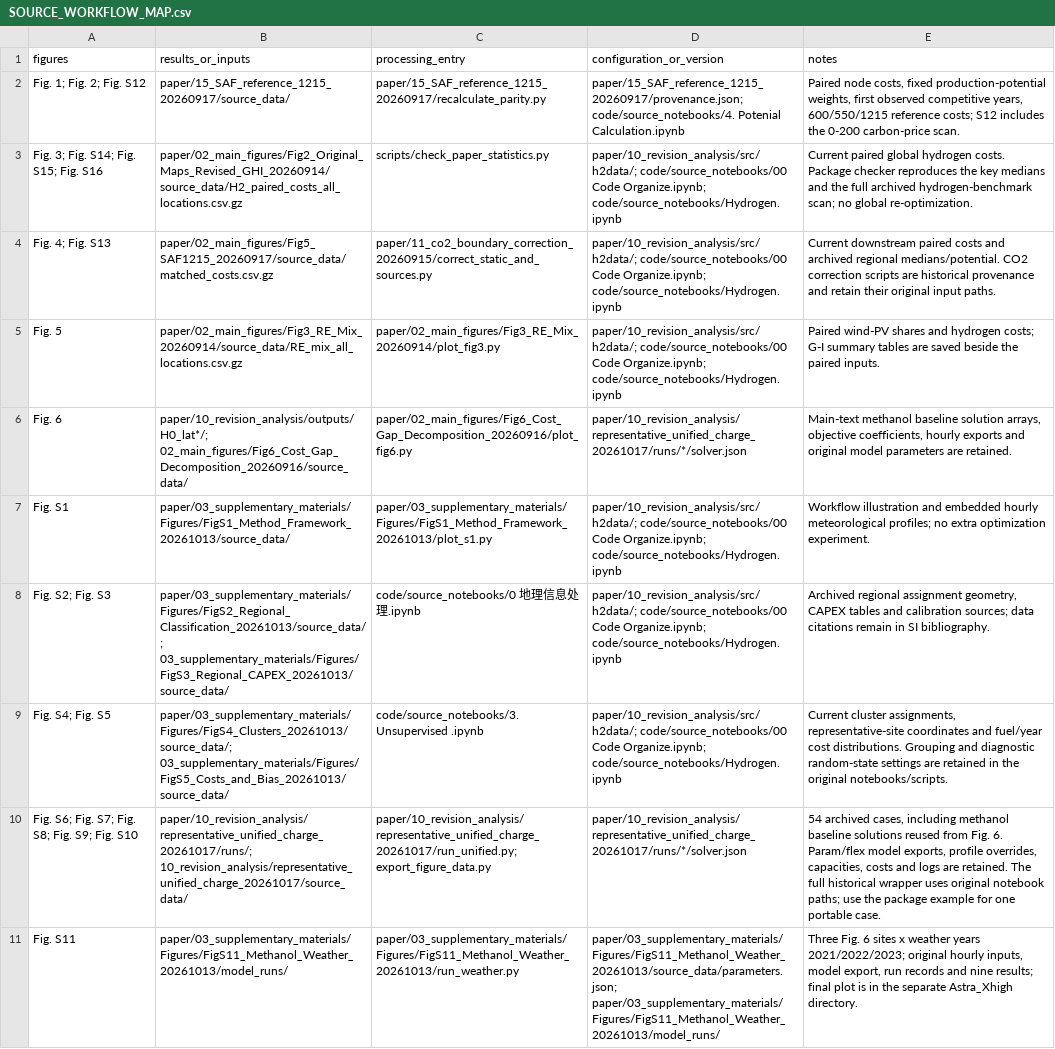
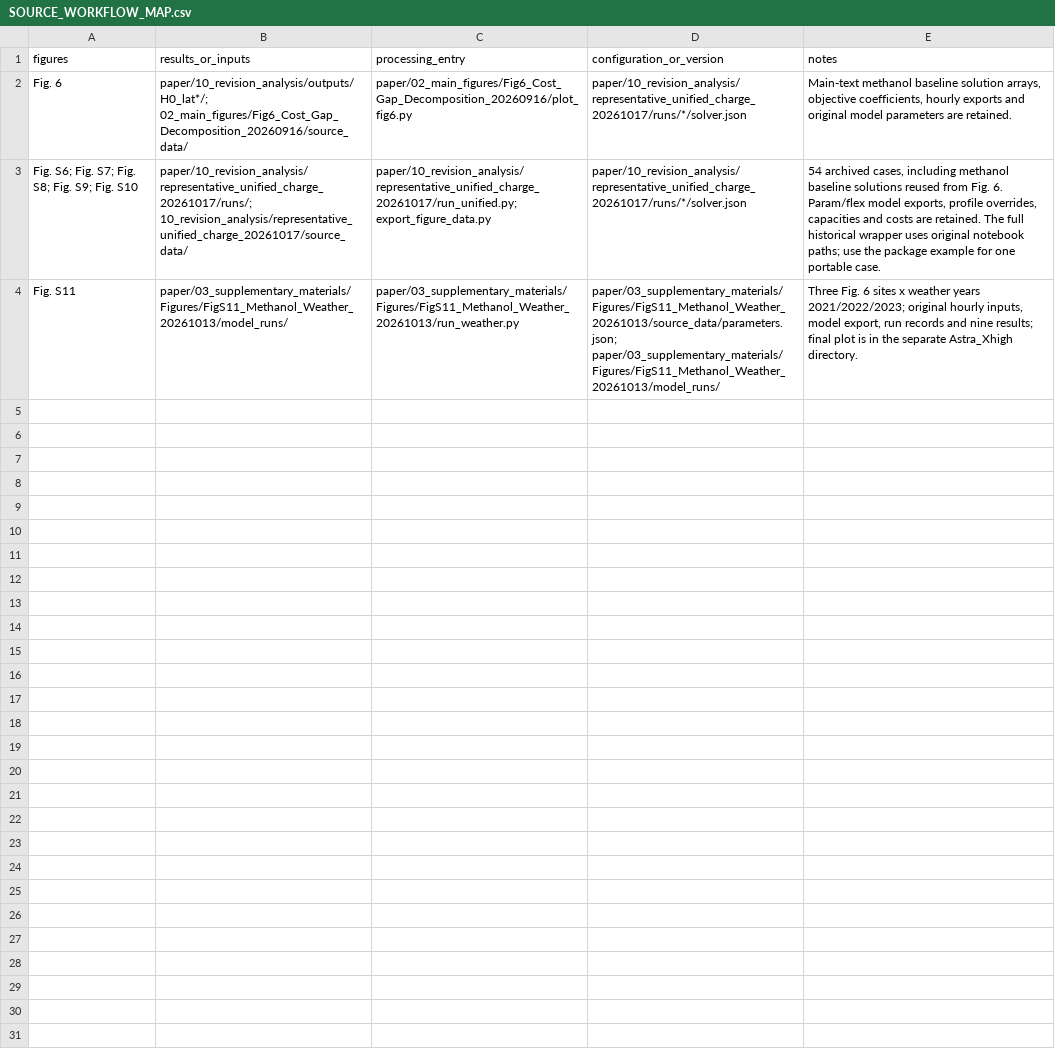
Before and after one commit to whitenightZhang/h2data-dynamic-fuel-atlas, a CSV file: reproducibility/SOURCE_WORKFLOW_MAP.csv, drawn as a sheet; removed rows and columns are numbered as before the commit, all else as after; the diff names each change by its address in the sheet, - before the commit and + after, or states it on an @@ line.

```diff
--- a/reproducibility/SOURCE_WORKFLOW_MAP.csv
+++ b/reproducibility/SOURCE_WORKFLOW_MAP.csv
-row 2: Fig. 1; Fig. 2; Fig. S12 | paper/15_SAF_reference_1215_20260917/source_data/ | paper/15_SAF_reference_1215_20260917/recalculate_parity.py | paper/15_SAF_reference_1215_20260917/provenance.json; code/source_notebooks/4. Potenial Calculation.ipynb | Paired node costs, fixed production-potential weights, first observed competitive years, 600/550/1215 reference costs; S12 includes the 0-200 carbon-price scan.
-row 3: Fig. 3; Fig. S14; Fig. S15; Fig. S16 | paper/02_main_figures/Fig2_Original_Maps_Revised_GHI_20260914/source_data/H2_paired_costs_all_locations.csv.gz | scripts/check_paper_statistics.py | paper/10_revision_analysis/src/h2data/; code/source_notebooks/00 Code Organize.ipynb; code/source_notebooks/Hydrogen.ipynb | Current paired global hydrogen costs. Package checker reproduces the key medians and the full archived hydrogen-benchmark scan; no global re-optimization.
-row 4: Fig. 4; Fig. S13 | paper/02_main_figures/Fig5_SAF1215_20260917/source_data/matched_costs.csv.gz | paper/11_co2_boundary_correction_20260915/correct_static_and_sources.py | paper/10_revision_analysis/src/h2data/; code/source_notebooks/00 Code Organize.ipynb; code/source_notebooks/Hydrogen.ipynb | Current downstream paired costs and archived regional medians/potential. CO2 correction scripts are historical provenance and retain their original input paths.
-row 5: Fig. 5 | paper/02_main_figures/Fig3_RE_Mix_20260914/source_data/RE_mix_all_locations.csv.gz | paper/02_main_figures/Fig3_RE_Mix_20260914/plot_fig3.py | paper/10_revision_analysis/src/h2data/; code/source_notebooks/00 Code Organize.ipynb; code/source_notebooks/Hydrogen.ipynb | Paired wind-PV shares and hydrogen costs; G-I summary tables are saved beside the paired inputs.
-row 7: Fig. S1 | paper/03_supplementary_materials/Figures/FigS1_Method_Framework_20261013/source_data/ | paper/03_supplementary_materials/Figures/FigS1_Method_Framework_20261013/plot_s1.py | paper/10_revision_analysis/src/h2data/; code/source_notebooks/00 Code Organize.ipynb; code/source_notebooks/Hydrogen.ipynb | Workflow illustration and embedded hourly meteorological profiles; no extra optimization experiment.
-row 8: Fig. S2; Fig. S3 | paper/03_supplementary_materials/Figures/FigS2_Regional_Classification_20261013/source_data/; 03_supplementary_materials/Figures/FigS3_Regional_CAPEX_20261013/source_data/ | code/source_notebooks/0 地理信息处理.ipynb | paper/10_revision_analysis/src/h2data/; code/source_notebooks/00 Code Organize.ipynb; code/source_notebooks/Hydrogen.ipynb | Archived regional assignment geometry, CAPEX tables and calibration sources; data citations remain in SI bibliography.
-row 9: Fig. S4; Fig. S5 | paper/03_supplementary_materials/Figures/FigS4_Clusters_20261013/source_data/; 03_supplementary_materials/Figures/FigS5_Costs_and_Bias_20261013/source_data/ | code/source_notebooks/3. Unsupervised .ipynb | paper/10_revision_analysis/src/h2data/; code/source_notebooks/00 Code Organize.ipynb; code/source_notebooks/Hydrogen.ipynb | Current cluster assignments, representative-site coordinates and fuel/year cost distributions. Grouping and diagnostic random-state settings are retained in the original notebooks/scripts.
-E3 (notes): …profile overrides, capacities, costs and logs are retained.…
+E3 (notes): …profile overrides, capacities and costs are retained.…
```
Also changed, not shown: reproducibility/FIGURE_SOURCE_MAP.csv, reproducibility/TABLE_SOURCE_MAP.csv, 20 other files.
